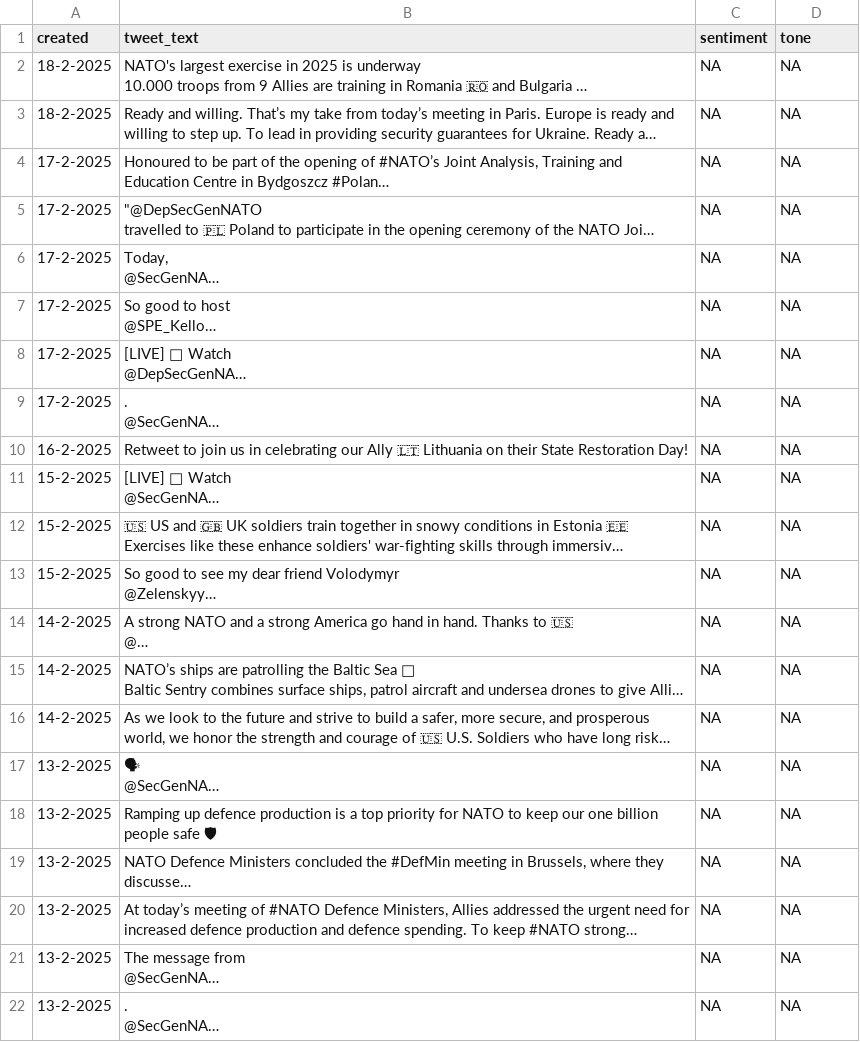
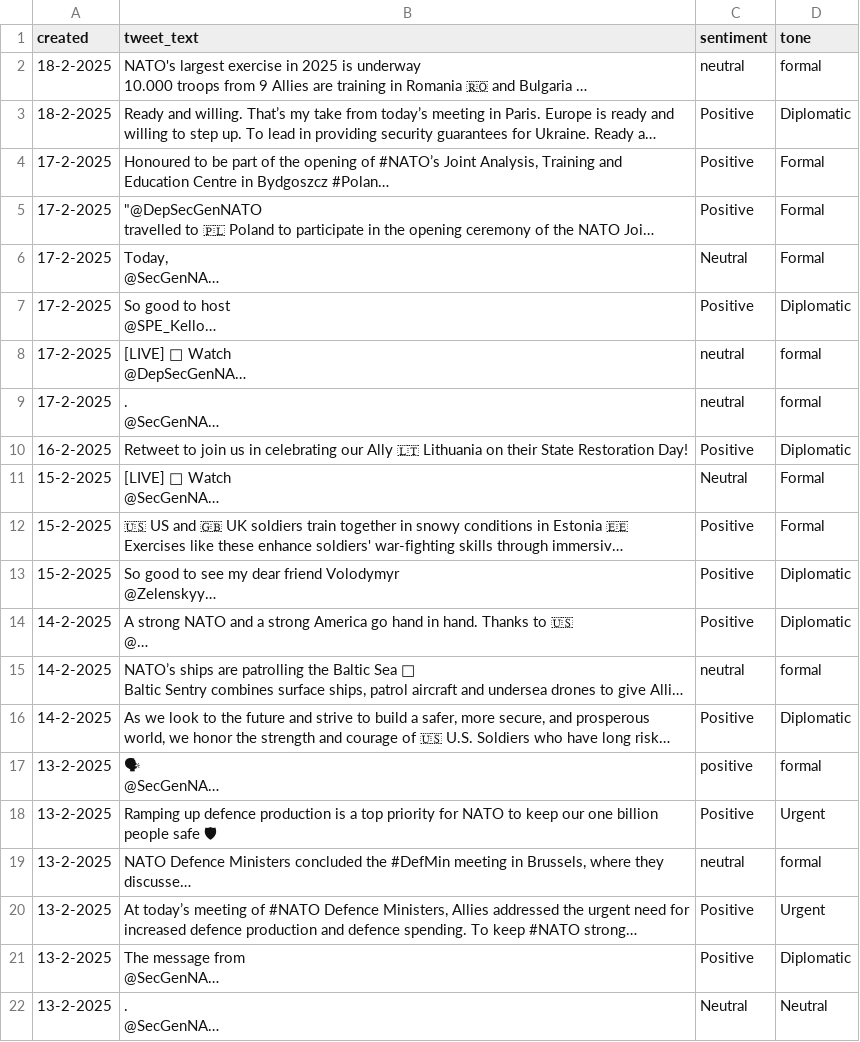
Before and after one commit to babakrezaee/Computational_IR, a CSV file: nato_tweets_with_sentiment.csv, drawn as a sheet; only a part is shown; long unchanged cells end in …; the diff covers the shown part only; the diff names each change by its address in the sheet, - before the commit and + after, or states it on an @@ line.

```diff
--- a/nato_tweets_with_sentiment.csv
+++ b/nato_tweets_with_sentiment.csv
-C2 (sentiment): NA
+C2 (sentiment): neutral
-D2 (tone): NA
+D2 (tone): formal
-C3:C5 (sentiment): NA
+C3:C5 (sentiment): Positive
-D3 (tone): NA
+D3 (tone): Diplomatic
-D4:D6 (tone): NA
+D4:D6 (tone): Formal
-C6 (sentiment): NA
+C6 (sentiment): Neutral
-C7 (sentiment): NA
+C7 (sentiment): Positive
-D7 (tone): NA
+D7 (tone): Diplomatic
-C8:C9 (sentiment): NA
+C8:C9 (sentiment): neutral
-D8:D9 (tone): NA
+D8:D9 (tone): formal
-C10 (sentiment): NA
+C10 (sentiment): Positive
-D10 (tone): NA
+D10 (tone): Diplomatic
-C11 (sentiment): NA
+C11 (sentiment): Neutral
-D11:D12 (tone): NA
+D11:D12 (tone): Formal
-C12:C14 (sentiment): NA
+C12:C14 (sentiment): Positive
-D13:D14 (tone): NA
+D13:D14 (tone): Diplomatic
-C15 (sentiment): NA
+C15 (sentiment): neutral
-D15 (tone): NA
+D15 (tone): formal
-C16 (sentiment): NA
+C16 (sentiment): Positive
-D16 (tone): NA
+D16 (tone): Diplomatic
-C17 (sentiment): NA
+C17 (sentiment): positive
-D17 (tone): NA
+D17 (tone): formal
-C18 (sentiment): NA
+C18 (sentiment): Positive
-D18 (tone): NA
+D18 (tone): Urgent
-C19 (sentiment): NA
+C19 (sentiment): neutral
-D19 (tone): NA
+D19 (tone): formal
-C20:C21 (sentiment): NA
+C20:C21 (sentiment): Positive
-D20 (tone): NA
+D20 (tone): Urgent
-D21 (tone): NA
+D21 (tone): Diplomatic
-C22 (sentiment): NA
+C22 (sentiment): Neutral
-D22 (tone): NA
+D22 (tone): Neutral
```
Also changed, not shown: 2 edited cells elsewhere in this file, 3 other files.
